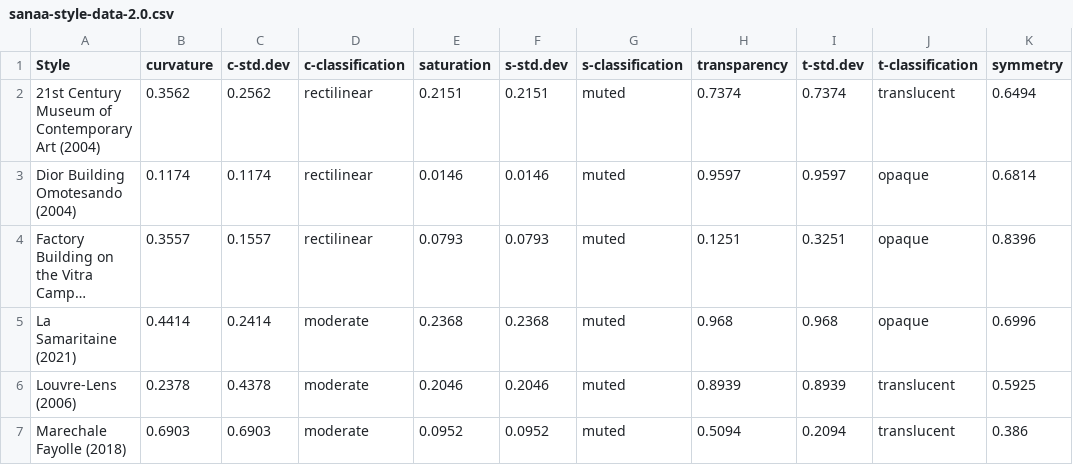
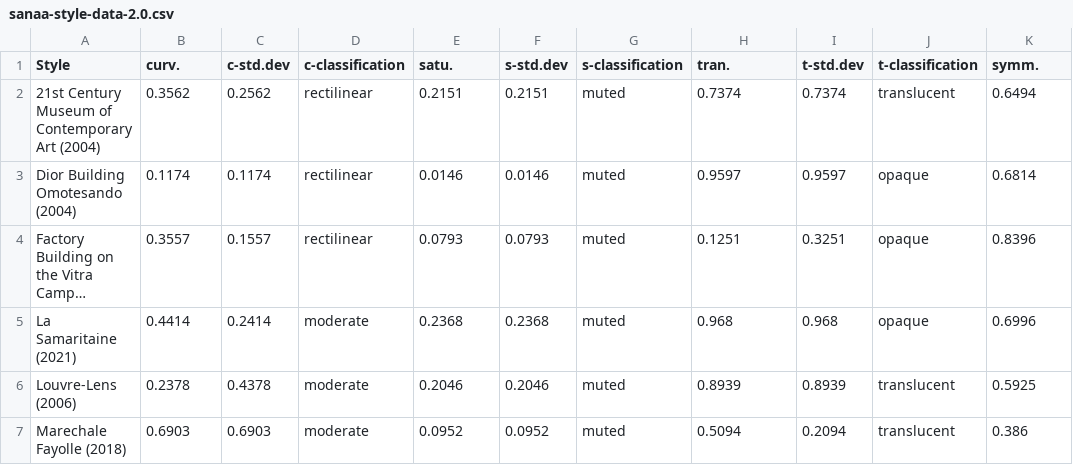
Before and after one commit to lucyoo0901/Architectural-style, a CSV file: sanaa-style-data-2.0.csv, drawn as a sheet; only a part is shown; long unchanged cells end in …; the diff names each change by its address in the sheet, - before the commit and + after, or states it on an @@ line.

Commit message:
sanaa-style-data-2.0.csv

```diff
--- a/sanaa-style-data-2.0.csv
+++ b/sanaa-style-data-2.0.csv
-B1: curvature
+B1: curv.
-E1: saturation
+E1: satu.
-H1: transparency
+H1: tran.
-K1: symmetry
+K1: symm.
```
